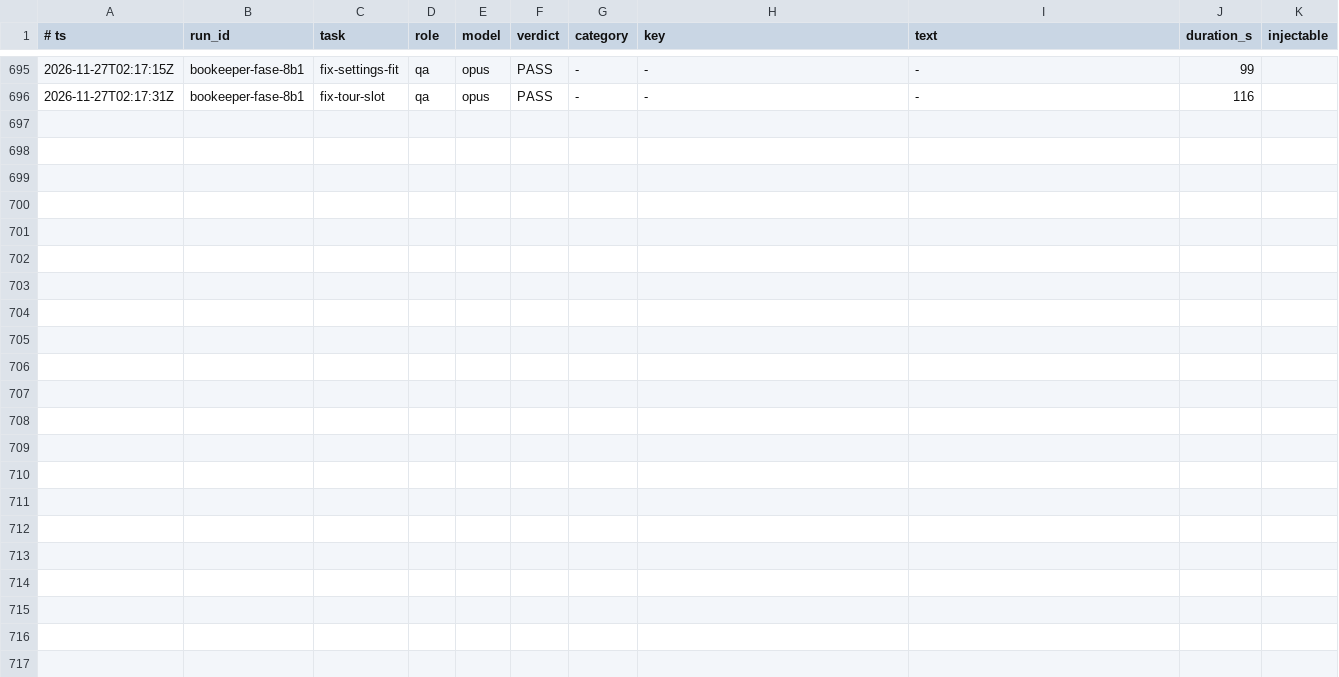
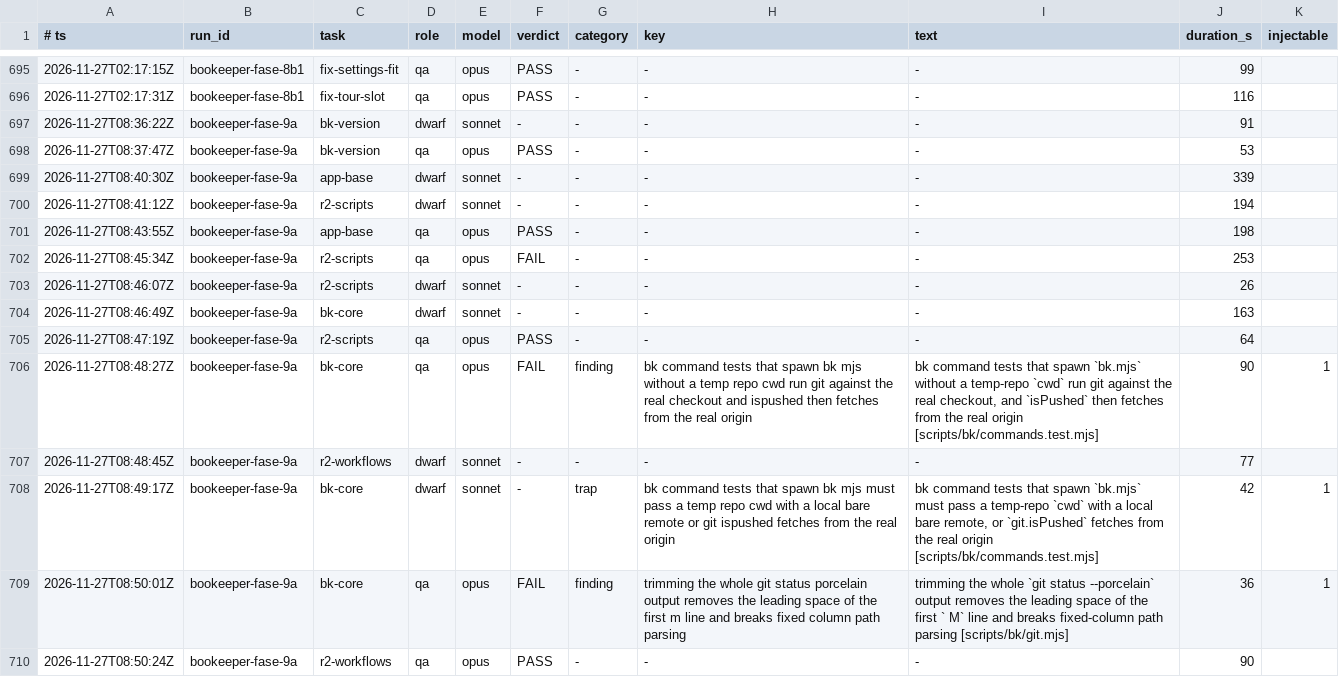
Before and after one commit to Bardugo624/Bookeeper-Neo, a TSV file: .forge/ledger.tsv, drawn as a sheet; only a part is shown, gaps mark what is left out; the diff names each change by its address in the sheet, - before the commit and + after, or states it on an @@ line.

```diff
--- a/.forge/ledger.tsv
+++ b/.forge/ledger.tsv
+row 697: 2026-11-27T08:36:22Z | bookeeper-fase-9a | bk-version | dwarf | sonnet | - | - | - | - | 91
+row 698: 2026-11-27T08:37:47Z | bookeeper-fase-9a | bk-version | qa | opus | PASS | - | - | - | 53
+row 699: 2026-11-27T08:40:30Z | bookeeper-fase-9a | app-base | dwarf | sonnet | - | - | - | - | 339
+row 700: 2026-11-27T08:41:12Z | bookeeper-fase-9a | r2-scripts | dwarf | sonnet | - | - | - | - | 194
+row 701: 2026-11-27T08:43:55Z | bookeeper-fase-9a | app-base | qa | opus | PASS | - | - | - | 198
+row 702: 2026-11-27T08:45:34Z | bookeeper-fase-9a | r2-scripts | qa | opus | FAIL | - | - | - | 253
+row 703: 2026-11-27T08:46:07Z | bookeeper-fase-9a | r2-scripts | dwarf | sonnet | - | - | - | - | 26
+row 704: 2026-11-27T08:46:49Z | bookeeper-fase-9a | bk-core | dwarf | sonnet | - | - | - | - | 163
+row 705: 2026-11-27T08:47:19Z | bookeeper-fase-9a | r2-scripts | qa | opus | PASS | - | - | - | 64
+row 706: 2026-11-27T08:48:27Z | bookeeper-fase-9a | bk-core | qa | opus | FAIL | finding | bk command tests that spawn bk mjs without a temp repo cwd run git against the real checkout and ispushed then fetches from the real origin | bk command tests that spawn `bk.mjs` without a temp-repo `cwd` run git against the real checkout, and `isPushed` then fetches from the real origin [scripts/bk/commands.test.mjs] | 90 | 1
+row 707: 2026-11-27T08:48:45Z | bookeeper-fase-9a | r2-workflows | dwarf | sonnet | - | - | - | - | 77
+row 708: 2026-11-27T08:49:17Z | bookeeper-fase-9a | bk-core | dwarf | sonnet | - | trap | bk command tests that spawn bk mjs must pass a temp repo cwd with a local bare remote or git ispushed fetches from the real origin | bk command tests that spawn `bk.mjs` must pass a temp-repo `cwd` with a local bare remote, or `git.isPushed` fetches from the real origin [scripts/bk/commands.test.mjs] | 42 | 1
+row 709: 2026-11-27T08:50:01Z | bookeeper-fase-9a | bk-core | qa | opus | FAIL | finding | trimming the whole git status porcelain output removes the leading space of the first m line and breaks fixed column path parsing | trimming the whole `git status --porcelain` output removes the leading space of the first ` M` line and breaks fixed-column path parsing [scripts/bk/git.mjs] | 36 | 1
+row 710: 2026-11-27T08:50:24Z | bookeeper-fase-9a | r2-workflows | qa | opus | PASS | - | - | - | 90
```
